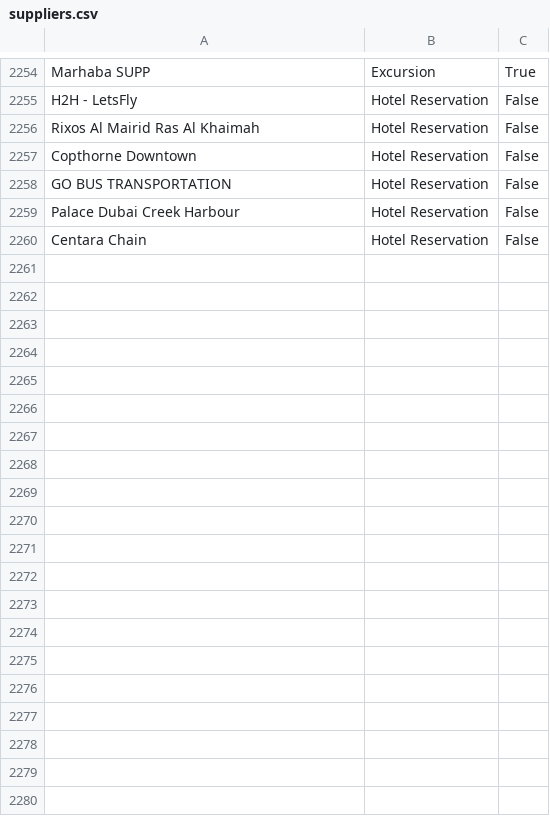
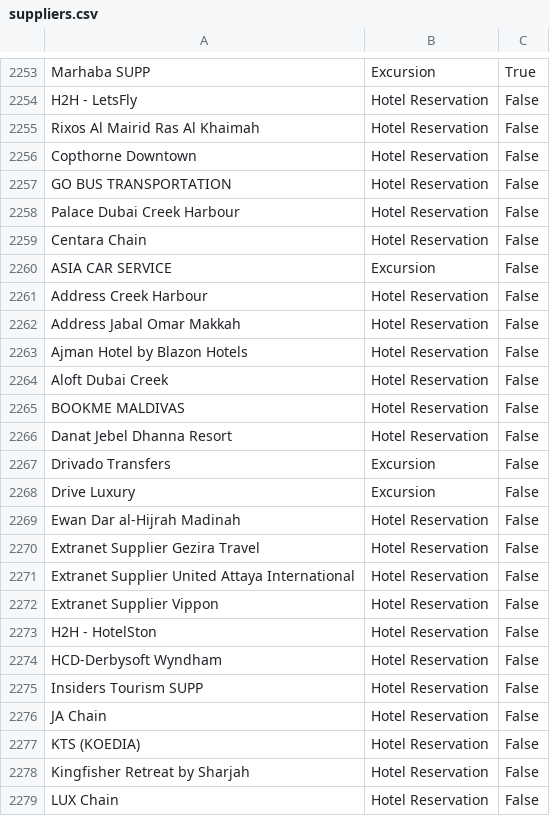
Before and after one commit to abughali/dubai-link-vat, a CSV file: suppliers.csv, drawn as a sheet; only a part is shown, gaps mark what is left out; the diff covers the shown part only.

Commit message:
add suppliers

```diff
--- a/suppliers.csv
+++ b/suppliers.csv
@@ -2260 +2259,21 @@ Palace Dubai Creek Harbour,Hotel Reservation,False
 Centara Chain,Hotel Reservation,False
+ASIA CAR SERVICE,Excursion,False
+Address Creek Harbour,Hotel Reservation,False
+Address Jabal Omar Makkah,Hotel Reservation,False
+Ajman Hotel by Blazon Hotels,Hotel Reservation,False
+Aloft Dubai Creek,Hotel Reservation,False
+BOOKME MALDIVAS,Hotel Reservation,False
+Danat Jebel Dhanna Resort,Hotel Reservation,False
+Drivado Transfers,Excursion,False
+Drive Luxury,Excursion,False
+Ewan Dar al-Hijrah Madinah,Hotel Reservation,False
+Extranet Supplier Gezira Travel,Hotel Reservation,False
+Extranet Supplier United Attaya International,Hotel Reservation,False
+Extranet Supplier Vippon,Hotel Reservation,False
+H2H - HotelSton,Hotel Reservation,False
+HCD-Derbysoft Wyndham,Hotel Reservation,False
+Insiders Tourism SUPP,Hotel Reservation,False
+JA Chain,Hotel Reservation,False
+KTS (KOEDIA),Hotel Reservation,False
+Kingfisher Retreat by Sharjah,Hotel Reservation,False
+LUX Chain,Hotel Reservation,False
```
Also changed, not shown: 10 added rows, 1 removed row and 1 edited cell elsewhere in this file, areas.csv, 1 other file.
